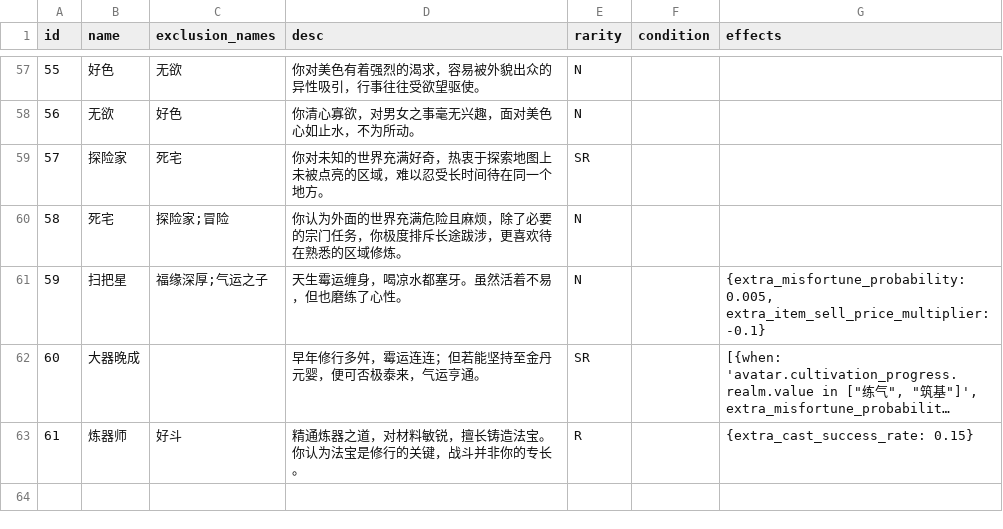
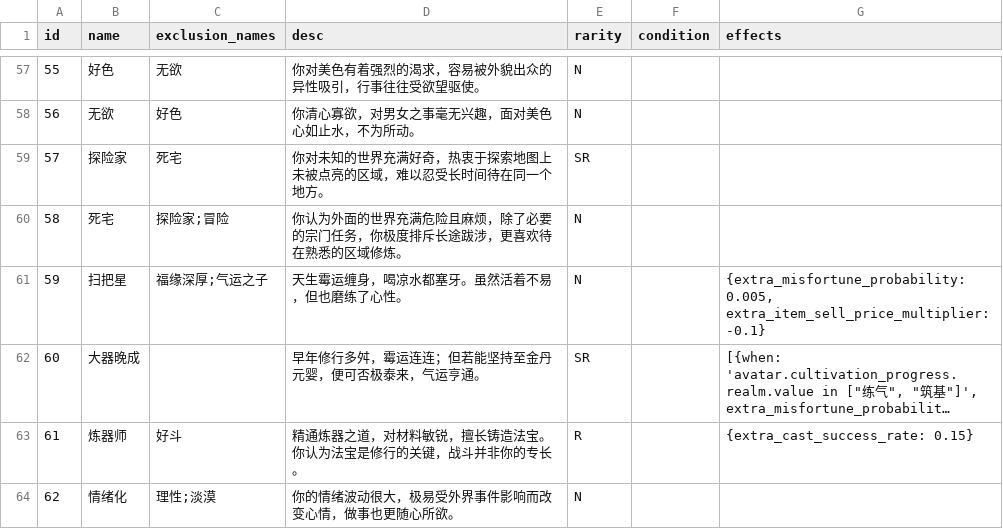
Before and after one commit to MutenRock/cultivation-world-simulator, a CSV file: static/game_configs/persona.csv, drawn as a sheet; only a part is shown, gaps mark what is left out; long unchanged cells end in …; the diff names each change by its address in the sheet, - before the commit and + after, or states it on an @@ line.

```diff
--- a/static/game_configs/persona.csv
+++ b/static/game_configs/persona.csv
+row 64: 62 | 情绪化 | 理性;淡漠 | 你的情绪波动很大，极易受外界事件影响而改变心情，做事也更随心所欲。 | N
```
Also changed, not shown: 9 other files.
